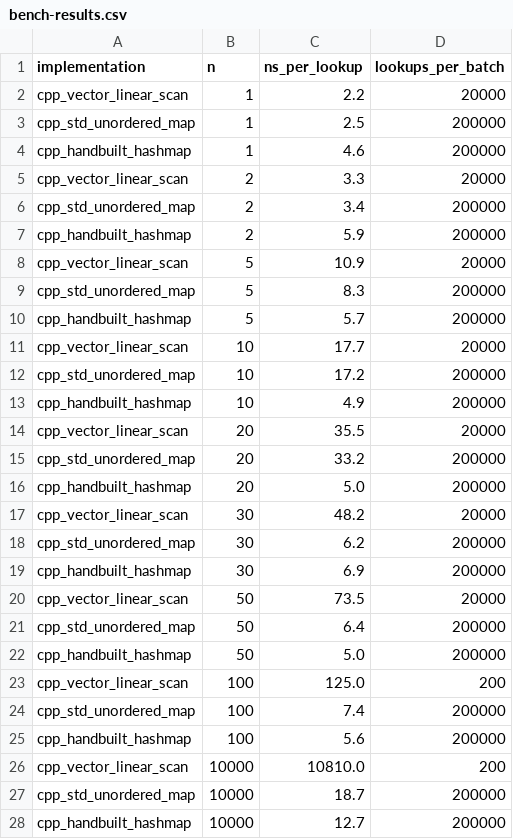
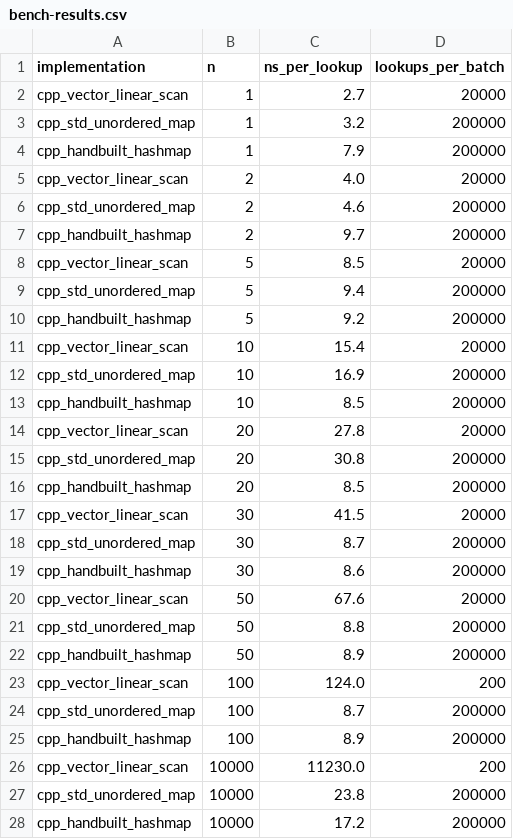
Before and after one commit to sotymostafa03-star/Module2, a CSV file: sample-data/bench-results.csv, drawn as a sheet; only a part is shown; the diff covers the shown part only.

Commit message:
Add partner benchmark results

```diff
--- a/sample-data/bench-results.csv
+++ b/sample-data/bench-results.csv
@@ -1,28 +1,28 @@
 implementation,n,ns_per_lookup,lookups_per_batch
-cpp_vector_linear_scan,1,2.2,20000
-cpp_std_unordered_map,1,2.5,200000
-cpp_handbuilt_hashmap,1,4.6,200000
-cpp_vector_linear_scan,2,3.3,20000
-cpp_std_unordered_map,2,3.4,200000
-cpp_handbuilt_hashmap,2,5.9,200000
-cpp_vector_linear_scan,5,10.9,20000
-cpp_std_unordered_map,5,8.3,200000
-cpp_handbuilt_hashmap,5,5.7,200000
-cpp_vector_linear_scan,10,17.7,20000
-cpp_std_unordered_map,10,17.2,200000
-cpp_handbuilt_hashmap,10,4.9,200000
-cpp_vector_linear_scan,20,35.5,20000
-cpp_std_unordered_map,20,33.2,200000
-cpp_handbuilt_hashmap,20,5.0,200000
-cpp_vector_linear_scan,30,48.2,20000
-cpp_std_unordered_map,30,6.2,200000
-cpp_handbuilt_hashmap,30,6.9,200000
-cpp_vector_linear_scan,50,73.5,20000
-cpp_std_unordered_map,50,6.4,200000
-cpp_handbuilt_hashmap,50,5.0,200000
-cpp_vector_linear_scan,100,125.0,200
-cpp_std_unordered_map,100,7.4,200000
-cpp_handbuilt_hashmap,100,5.6,200000
-cpp_vector_linear_scan,10000,10810.0,200
-cpp_std_unordered_map,10000,18.7,200000
-cpp_handbuilt_hashmap,10000,12.7,200000
+cpp_vector_linear_scan,1,2.7,20000
+cpp_std_unordered_map,1,3.2,200000
+cpp_handbuilt_hashmap,1,7.9,200000
+cpp_vector_linear_scan,2,4.0,20000
+cpp_std_unordered_map,2,4.6,200000
+cpp_handbuilt_hashmap,2,9.7,200000
+cpp_vector_linear_scan,5,8.5,20000
+cpp_std_unordered_map,5,9.4,200000
+cpp_handbuilt_hashmap,5,9.2,200000
+cpp_vector_linear_scan,10,15.4,20000
+cpp_std_unordered_map,10,16.9,200000
+cpp_handbuilt_hashmap,10,8.5,200000
+cpp_vector_linear_scan,20,27.8,20000
+cpp_std_unordered_map,20,30.8,200000
+cpp_handbuilt_hashmap,20,8.5,200000
+cpp_vector_linear_scan,30,41.5,20000
+cpp_std_unordered_map,30,8.7,200000
+cpp_handbuilt_hashmap,30,8.6,200000
+cpp_vector_linear_scan,50,67.6,20000
+cpp_std_unordered_map,50,8.8,200000
+cpp_handbuilt_hashmap,50,8.9,200000
+cpp_vector_linear_scan,100,124.0,200
+cpp_std_unordered_map,100,8.7,200000
+cpp_handbuilt_hashmap,100,8.9,200000
+cpp_vector_linear_scan,10000,11230.0,200
+cpp_std_unordered_map,10000,23.8,200000
+cpp_handbuilt_hashmap,10000,17.2,200000
```
Also changed, not shown: 23 edited cells elsewhere in this file.
